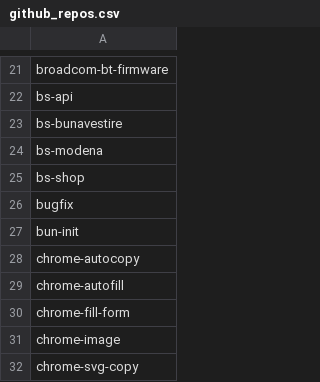
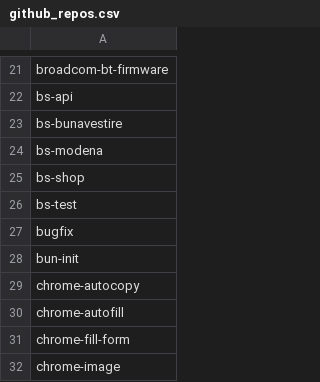
Before and after one commit to seriiserii825/py-bitbucket, a CSV file: github_repos.csv, drawn as a sheet; only a part is shown, gaps mark what is left out; the shorter side is filled out with more unchanged rows.

Commit message:
feat: repo test

```diff
--- a/github_repos.csv
+++ b/github_repos.csv
@@ -25,2 +25,3 @@ bs-modena
 bs-shop
+bs-test
 bugfix
```
Also changed, not shown: 2 other files.
